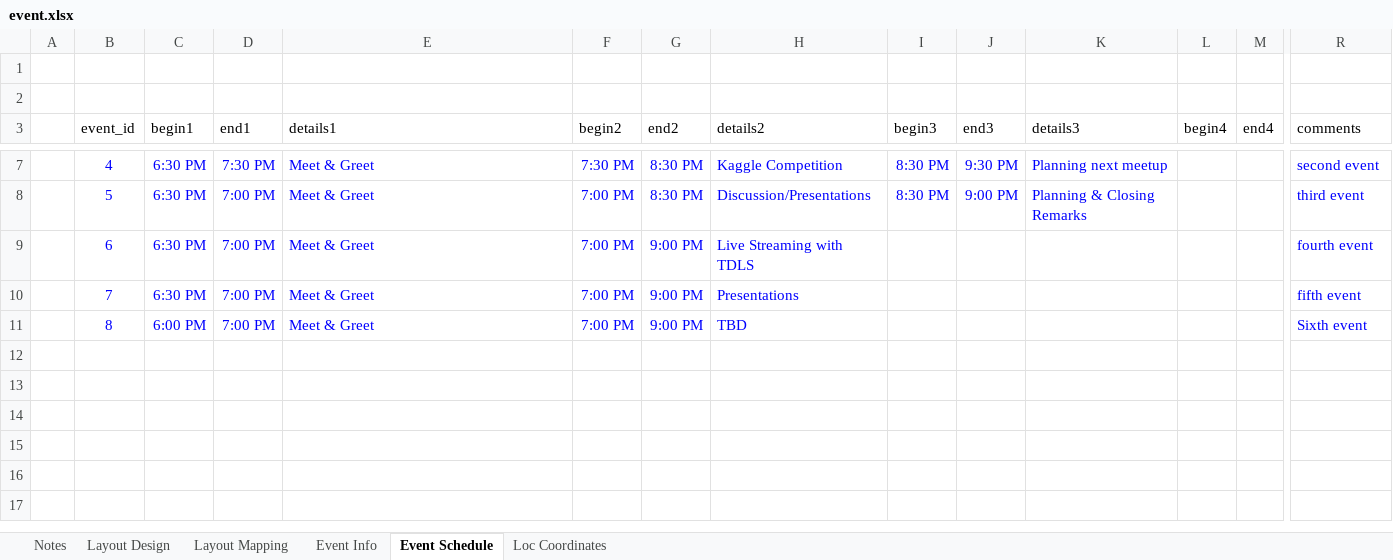
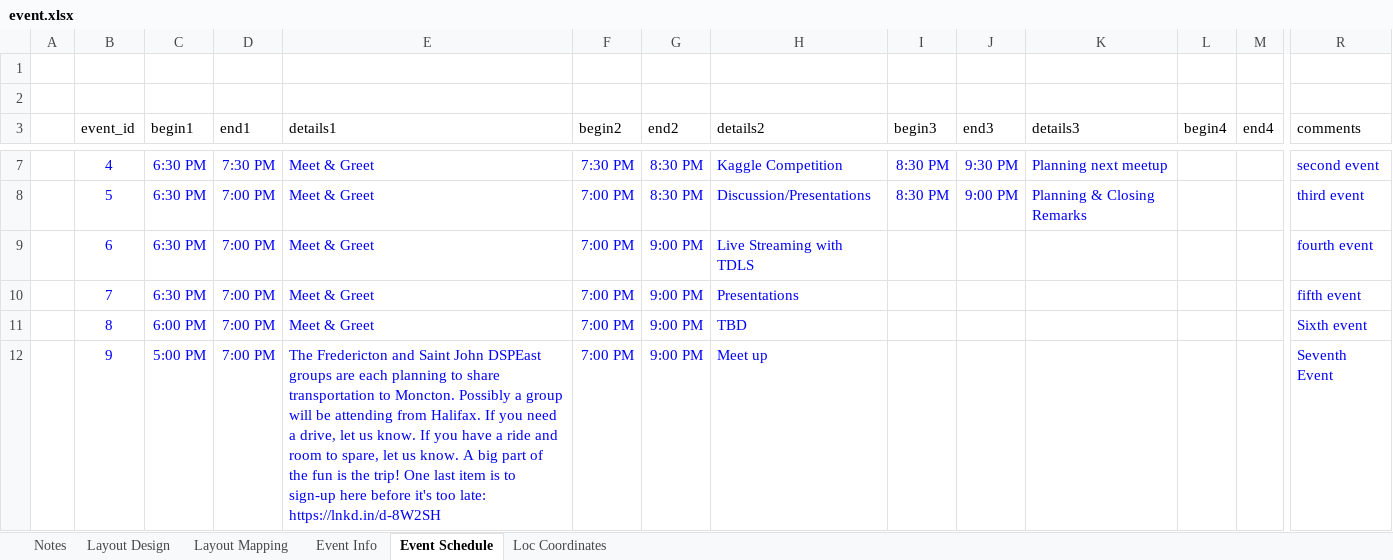
Before and after one commit to x2007tro/DSPEastHome, an Excel workbook: input/event.xlsx, sheet Event Schedule, drawn as a sheet; only a part is shown, gaps mark what is left out; values as stored, in another font and other column widths than the file's, no borders; rows hold the shown columns only; the diff names each change by its address in the sheet, - before the commit and + after, or states it on an @@ line.

Commit message:
add new event

```diff
--- a/input/event.xlsx (sheet Event Schedule)
+++ b/input/event.xlsx (sheet Event Schedule)
+row 12:  | 9 | 5:00 PM | 7:00 PM | The Fredericton and Saint John DSPEast groups are each planning to share transportation to Moncton. Possibly a group will be attending from Halifax. If you need a drive, let us know. If you have a ride and room to spare, let us know. A big part of the fun is the trip! One last item is to sign-up here before it's too late: https://lnkd.in/d-8W2SH | 7:00 PM | 9:00 PM | Meet up |  |  |  |  |  | Seventh Event
```
Also changed, not shown: sheet Event Info, sheet Loc Coordinates.
